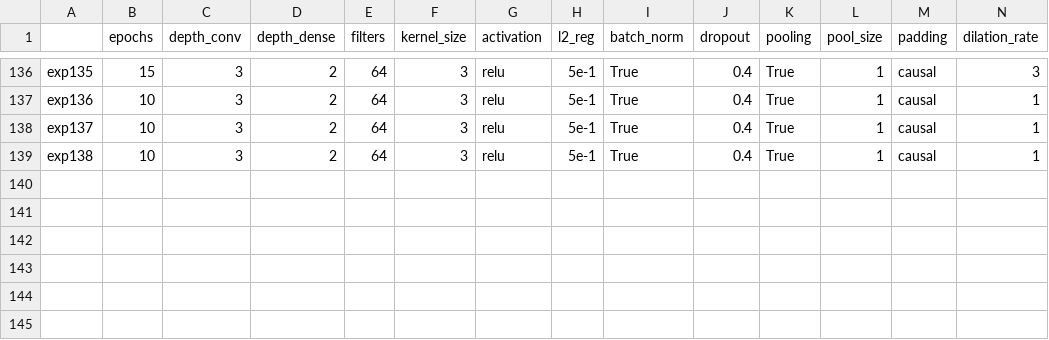
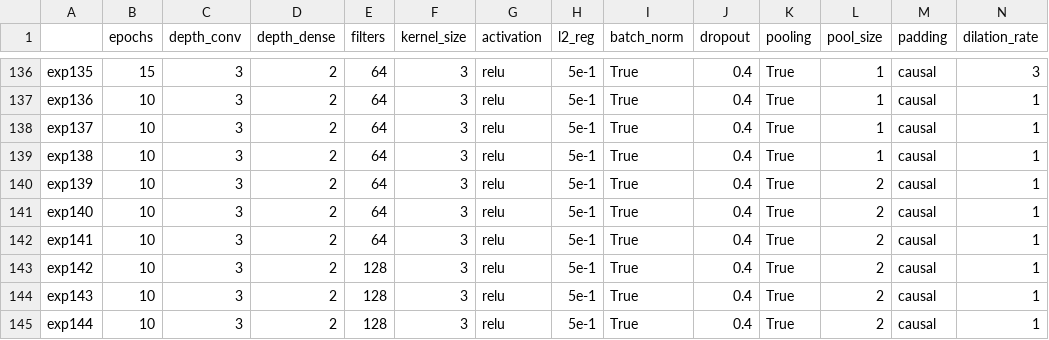
Before and after one commit to AlessiaRuggeri30/epileptic-seizure-prediction, a CSV file: classic_dl/convolutional/experiments_conv_pred_dilated.csv, drawn as a sheet; only a part is shown, gaps mark what is left out; rows hold the shown columns only; the diff names each change by its address in the sheet, - before the commit and + after, or states it on an @@ line.

Commit message:
Added conv results

```diff
--- a/classic_dl/convolutional/experiments_conv_pred_dilated.csv
+++ b/classic_dl/convolutional/experiments_conv_pred_dilated.csv
+row 140: exp139 | 10 | 3 | 2 | 64 | 3 | relu | 5e-1 | True | 0.4 | True | 2 | causal | 1
+row 141: exp140 | 10 | 3 | 2 | 64 | 3 | relu | 5e-1 | True | 0.4 | True | 2 | causal | 1
+row 142: exp141 | 10 | 3 | 2 | 64 | 3 | relu | 5e-1 | True | 0.4 | True | 2 | causal | 1
+row 143: exp142 | 10 | 3 | 2 | 128 | 3 | relu | 5e-1 | True | 0.4 | True | 2 | causal | 1
+row 144: exp143 | 10 | 3 | 2 | 128 | 3 | relu | 5e-1 | True | 0.4 | True | 2 | causal | 1
+row 145: exp144 | 10 | 3 | 2 | 128 | 3 | relu | 5e-1 | True | 0.4 | True | 2 | causal | 1
```
Also changed, not shown: 19 other files.
